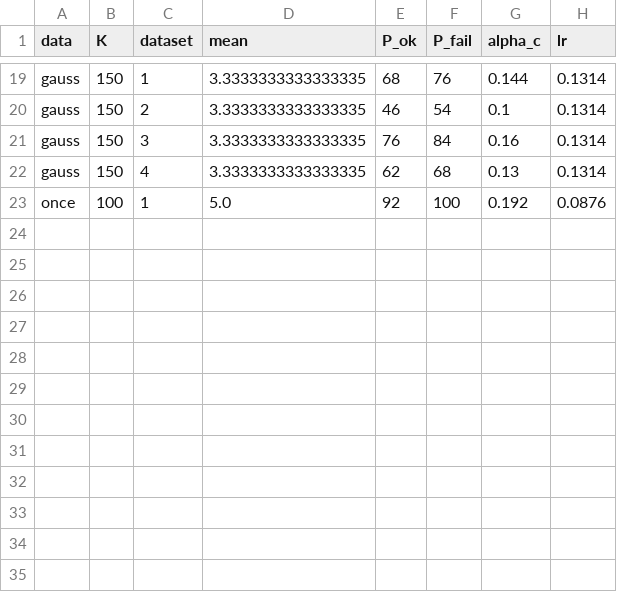
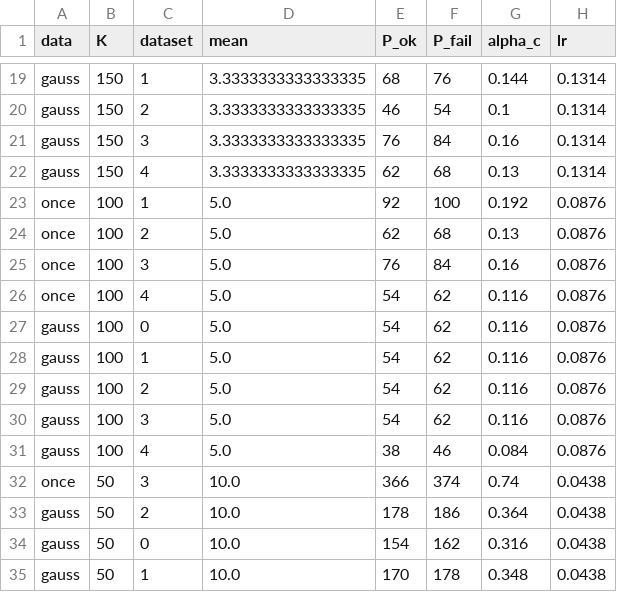
Before and after one commit to SchulteFabian/tempotron-capacity, a CSV file: results/capacity_data_model-multi_perceptron_N-500_mean-N_over_K_std-sqrt_lr_x_mean-0.438_mu-0.99_credit-first_res-10_max_epochs-5000.csv, drawn as a sheet; only a part is shown, gaps mark what is left out; the diff names each change by its address in the sheet, - before the commit and + after, or states it on an @@ line.

```diff
--- a/results/capacity_data_model-multi_perceptron_N-500_mean-N_over_K_std-sqrt_lr_x_mean-0.438_mu-0.99_credit-first_res-10_max_epochs-5000.csv
+++ b/results/capacity_data_model-multi_perceptron_N-500_mean-N_over_K_std-sqrt_lr_x_mean-0.438_mu-0.99_credit-first_res-10_max_epochs-5000.csv
+row 24: once | 100 | 2 | 5.0 | 62 | 68 | 0.13 | 0.0876
+row 25: once | 100 | 3 | 5.0 | 76 | 84 | 0.16 | 0.0876
+row 26: once | 100 | 4 | 5.0 | 54 | 62 | 0.116 | 0.0876
+row 27: gauss | 100 | 0 | 5.0 | 54 | 62 | 0.116 | 0.0876
+row 28: gauss | 100 | 1 | 5.0 | 54 | 62 | 0.116 | 0.0876
+row 29: gauss | 100 | 2 | 5.0 | 54 | 62 | 0.116 | 0.0876
+row 30: gauss | 100 | 3 | 5.0 | 54 | 62 | 0.116 | 0.0876
+row 31: gauss | 100 | 4 | 5.0 | 38 | 46 | 0.084 | 0.0876
+row 32: once | 50 | 3 | 10.0 | 366 | 374 | 0.74 | 0.0438
+row 33: gauss | 50 | 2 | 10.0 | 178 | 186 | 0.364 | 0.0438
+row 34: gauss | 50 | 0 | 10.0 | 154 | 162 | 0.316 | 0.0438
+row 35: gauss | 50 | 1 | 10.0 | 170 | 178 | 0.348 | 0.0438
```
Also changed, not shown: 2 other files.
